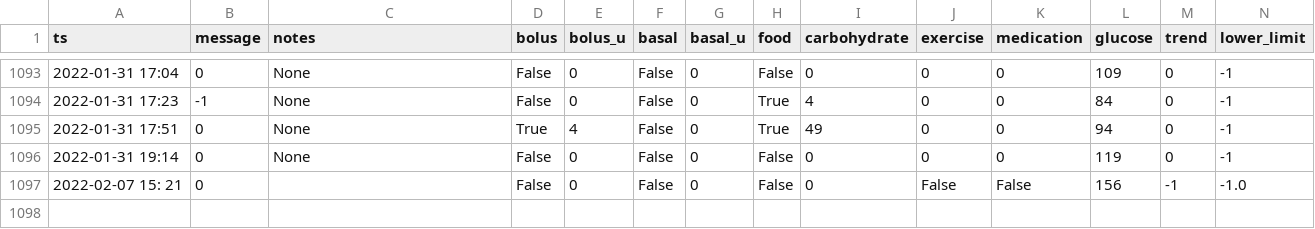
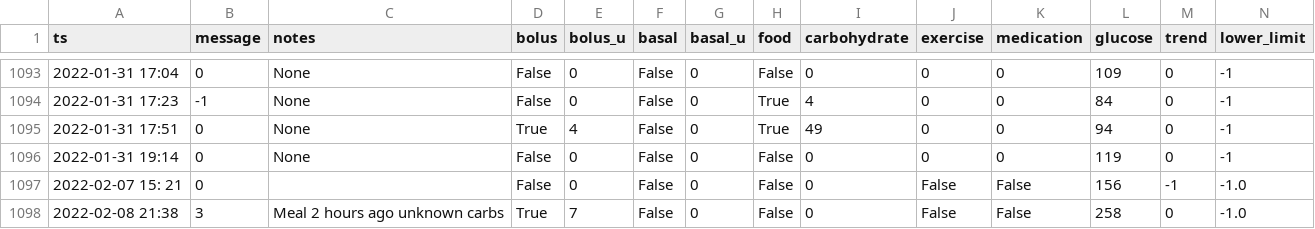
Before and after one commit to hjohnson933/diabeteswarrior, a CSV file: diabeteswarrior/SCAN/scan.csv, drawn as a sheet; only a part is shown, gaps mark what is left out; rows hold the shown columns only; the diff names each change by its address in the sheet, - before the commit and + after, or states it on an @@ line.

```diff
--- a/diabeteswarrior/SCAN/scan.csv
+++ b/diabeteswarrior/SCAN/scan.csv
+row 1098: 2022-02-08 21:38 | 3 | Meal 2 hours ago unknown carbs | True | 7 | False | 0 | False | 0 | False | False | 258 | 0 | -1.0
```
Also changed, not shown: 9 other files.
